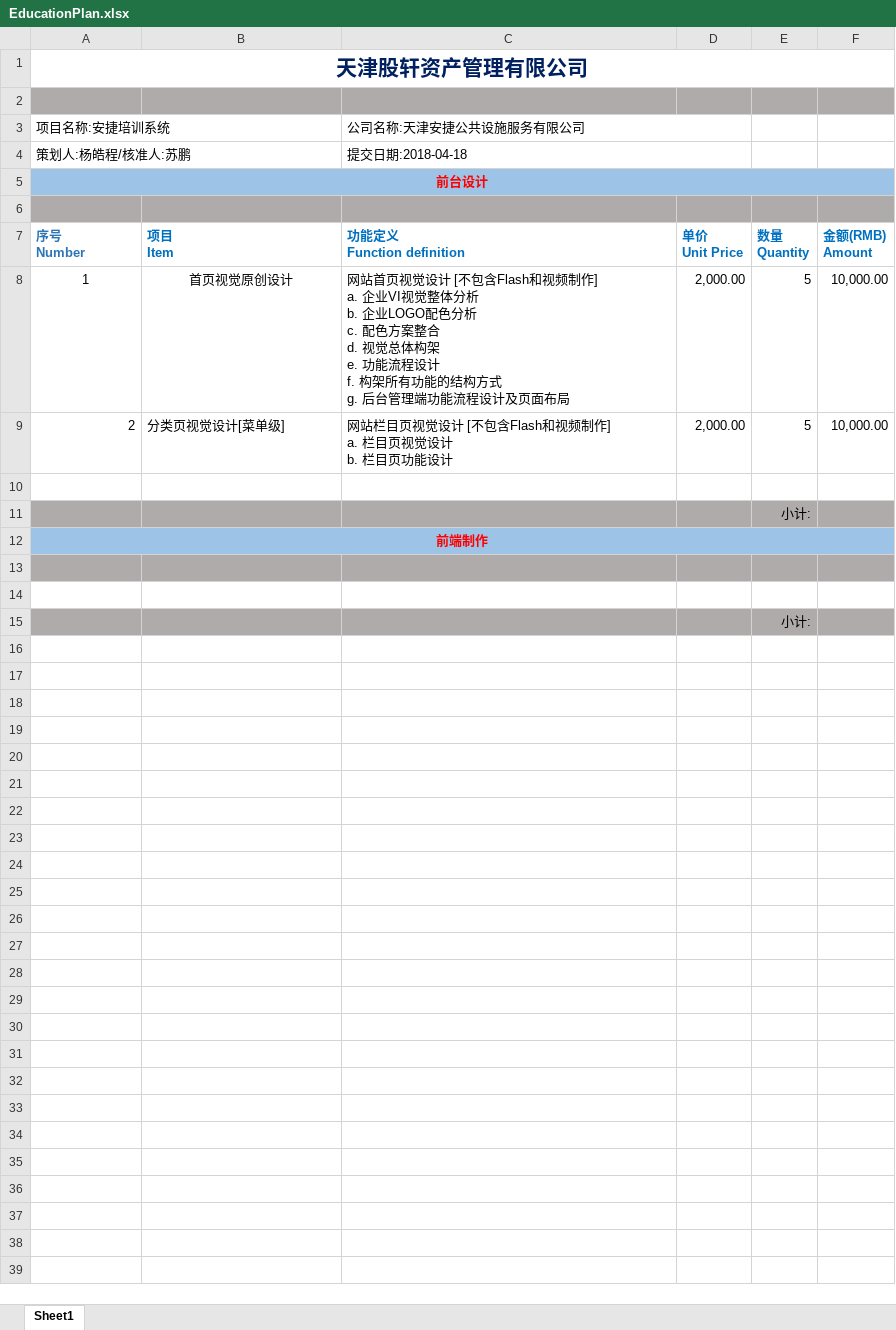
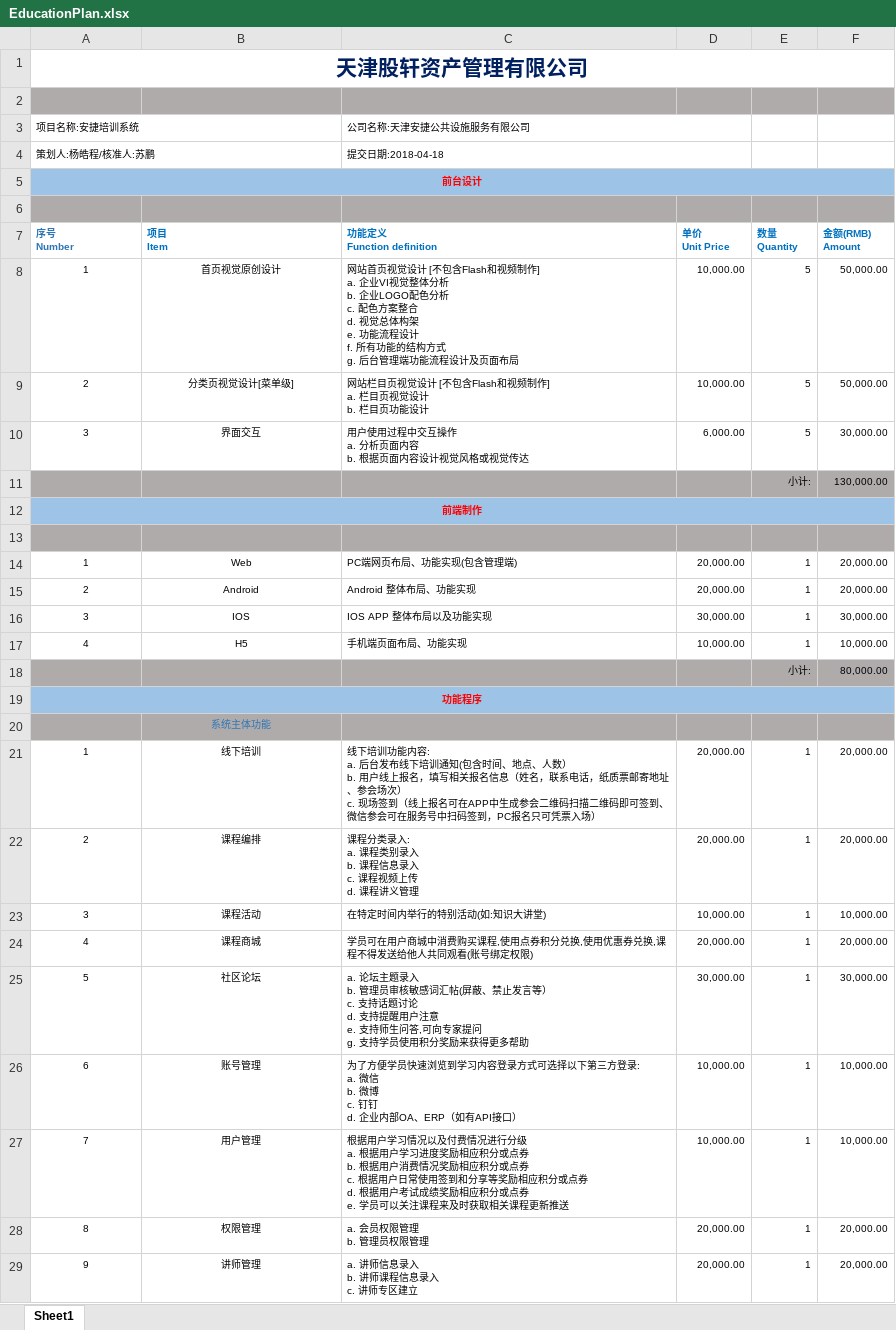
Before and after one commit to hust-lyy/anjie, an Excel workbook: education/EducationPlan.xlsx, sheet Sheet1, drawn as a sheet; only a part is shown; values as stored, in another font and other column widths than the file's, no borders; removed rows and columns are numbered as before the commit, all else as after; ↵ is a line break in a cell; the diff covers the shown part only; the diff names each change by its address in the sheet, - before the commit and + after, or states it on an @@ line.

Commit message:
增加主体功能
增加了分享机制  优惠券兑换 用户管理 课程商城

```diff
--- a/education/EducationPlan.xlsx (sheet Sheet1)
+++ b/education/EducationPlan.xlsx (sheet Sheet1)
@@ A3:A5 text size: smaller @@
@@ C3:C4 text size: smaller @@
@@ A7:F9 text size: smaller @@
-C8 (功能定义 Function definition): …设计 ↵ f. 构架所有功能…
+C8 (功能定义 Function definition): …设计 ↵ f. 所有功能…
-D8:D9 (单价 Unit Price): 2,000.00
+D8:D9 (单价 Unit Price): 10,000.00
-F8:F9 (金额(RMB) Amount): 10,000.00
+F8:F9 (金额(RMB) Amount): 50,000.00
-A9 alignment: right
+A9 alignment: center
-B9 alignment: left
+B9 alignment: center
-row 10: (empty)
+row 10: 3 | 界面交互 | 用户使用过程中交互操作 ↵ a. 分析页面内容 ↵ b. 根据页面内容设计视觉风格或视觉传达 | 6,000.00 | 5 | 30,000.00
@@ E11 text size: smaller @@
-F11 (金额(RMB) Amount): (empty)
+F11 (金额(RMB) Amount): 130,000.00
@@ A12 text size: smaller @@
-row 14: (empty)
+row 14: 1 | Web | PC端网页布局、功能实现(包含管理端) | 20,000.00 | 1 | 20,000.00
-row 15:  |  |  |  | 小计:
+row 15: 2 | Android | Android 整体布局、功能实现 | 20,000.00 | 1 | 20,000.00
+row 16: 3 | IOS | IOS APP 整体布局以及功能实现 | 30,000.00 | 1 | 30,000.00
+row 17: 4 | H5 | 手机端页面布局、功能实现 | 10,000.00 | 1 | 10,000.00
+row 18:  |  |  |  | 小计: | 80,000.00
+row 19: 功能程序
+row 20:  | 系统主体功能
+row 21: 1 | 线下培训 | 线下培训功能内容: ↵ a. 后台发布线下培训通知(包含时间、地点、人数） ↵ b. 用户线上报名，填写相关报名信息（姓名，联系电话，纸质票邮寄地址、参会场次） ↵ c. 现场签到（线上报名可在APP中生成参会二维码扫描二维码即可签到、微信参会可在服务号中扫码签到，PC报名只可凭票入场） | 20,000.00 | 1 | 20,000.00
+row 22: 2 | 课程编排 | 课程分类录入: ↵ a. 课程类别录入 ↵ b. 课程信息录入 ↵ c. 课程视频上传 ↵ d. 课程讲义管理 | 20,000.00 | 1 | 20,000.00
+row 23: 3 | 课程活动 | 在特定时间内举行的特别活动(如:知识大讲堂) | 10,000.00 | 1 | 10,000.00
+row 24: 4 | 课程商城 | 学员可在用户商城中消费购买课程,使用点券积分兑换,使用优惠券兑换,课程不得发送给他人共同观看(账号绑定权限) | 20,000.00 | 1 | 20,000.00
+row 25: 5 | 社区论坛 | a. 论坛主题录入 ↵ b. 管理员审核敏感词汇帖(屏蔽、禁止发言等） ↵ c. 支持话题讨论 ↵ d. 支持提醒用户注意 ↵ e. 支持师生问答,可向专家提问 ↵ g. 支持学员使用积分奖励来获得更多帮助 | 30,000.00 | 1 | 30,000.00
+row 26: 6 | 账号管理 | 为了方便学员快速浏览到学习内容登录方式可选择以下第三方登录: ↵ a. 微信 ↵ b. 微博 ↵ c. 钉钉 ↵ d. 企业内部OA、ERP（如有API接口） | 10,000.00 | 1 | 10,000.00
+row 27: 7 | 用户管理 | 根据用户学习情况以及付费情况进行分级 ↵ a. 根据用户学习进度奖励相应积分或点券 ↵ b. 根据用户消费情况奖励相应积分或点券 ↵ c. 根据用户日常使用签到和分享等奖励相应积分或点券 ↵ d. 根据用户考试成绩奖励相应积分或点券 ↵ e. 学员可以关注课程来及时获取相关课程更新推送 | 10,000.00 | 1 | 10,000.00
+row 28: 8 | 权限管理 | a. 会员权限管理 ↵ b. 管理员权限管理 | 20,000.00 | 1 | 20,000.00
+row 29: 9 | 讲师管理 | a. 讲师信息录入 ↵ b. 讲师课程信息录入 ↵ c. 讲师专区建立 | 20,000.00 | 1 | 20,000.00
```
Also changed, not shown: 13 added rows elsewhere in this sheet.
